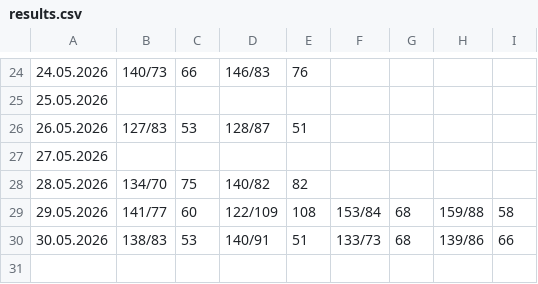
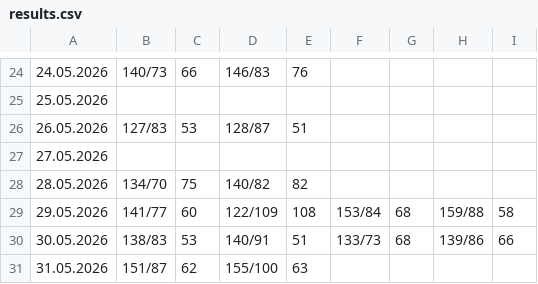
Before and after one commit to CorgiPuppy/notes, a CSV file: measuring-pressure/2026/05-may/results.csv, drawn as a sheet; only a part is shown, gaps mark what is left out; the diff names each change by its address in the sheet, - before the commit and + after, or states it on an @@ line.

Commit message:
feat: add results for today's morning.

```diff
--- a/measuring-pressure/2026/05-may/results.csv
+++ b/measuring-pressure/2026/05-may/results.csv
+row 31: 31.05.2026 | 151/87 | 62 | 155/100 | 63
```
